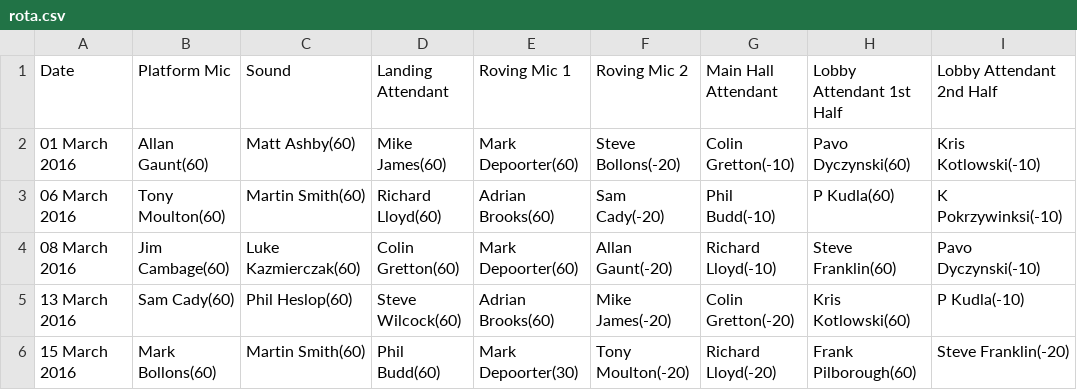
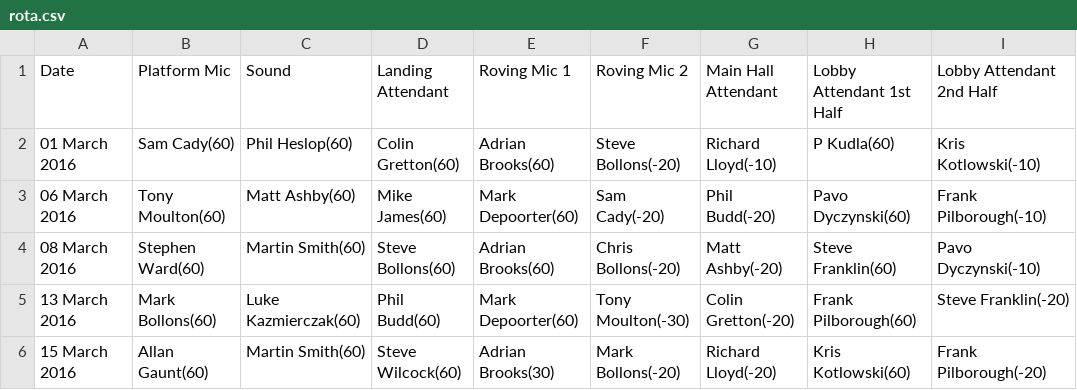
Before and after one commit to webnoob/KHRota, a CSV file: KHRota/rota.csv, drawn as a sheet; only a part is shown; the diff covers the shown part only.

```diff
--- a/KHRota/rota.csv
+++ b/KHRota/rota.csv
@@ -1,6 +1,6 @@
 Date,Platform Mic,Sound,Landing Attendant,Roving Mic 1,Roving Mic 2,Main Hall Attendant,Lobby Attendant 1st Half,Lobby Attendant 2nd Half,
-01 March 2016,Allan Gaunt(60),Matt Ashby(60),Mike James(60),Mark Depoorter(60),Steve Bollons(-20),Colin Gretton(-10),Pavo Dyczynski(60),Kris Kotlowski(-10)
-06 March 2016,Tony Moulton(60),Martin Smith(60),Richard Lloyd(60),Adrian Brooks(60),Sam Cady(-20),Phil Budd(-10),P Kudla(60),K Pokrzywinksi(-10)
-08 March 2016,Jim Cambage(60),Luke Kazmierczak(60),Colin Gretton(60),Mark Depoorter(60),Allan Gaunt(-20),Richard Lloyd(-10),Steve Franklin(60),Pavo Dyczynski(-10)
-13 March 2016,Sam Cady(60),Phil Heslop(60),Steve Wilcock(60),Adrian Brooks(60),Mike James(-20),Colin Gretton(-20),Kris Kotlowski(60),P Kudla(-10)
-15 March 2016,Mark Bollons(60),Martin Smith(60),Phil Budd(60),Mark Depoorter(30),Tony Moulton(-20),Richard Lloyd(-20),Frank Pilborough(60),Steve Franklin(-20)
+01 March 2016,Sam Cady(60),Phil Heslop(60),Colin Gretton(60),Adrian Brooks(60),Steve Bollons(-20),Richard Lloyd(-10),P Kudla(60),Kris Kotlowski(-10)
+06 March 2016,Tony Moulton(60),Matt Ashby(60),Mike James(60),Mark Depoorter(60),Sam Cady(-20),Phil Budd(-20),Pavo Dyczynski(60),Frank Pilborough(-10)
+08 March 2016,Stephen Ward(60),Martin Smith(60),Steve Bollons(60),Adrian Brooks(60),Chris Bollons(-20),Matt Ashby(-20),Steve Franklin(60),Pavo Dyczynski(-10)
+13 March 2016,Mark Bollons(60),Luke Kazmierczak(60),Phil Budd(60),Mark Depoorter(60),Tony Moulton(-30),Colin Gretton(-20),Frank Pilborough(60),Steve Franklin(-20)
+15 March 2016,Allan Gaunt(60),Martin Smith(60),Steve Wilcock(60),Adrian Brooks(30),Mark Bollons(-20),Richard Lloyd(-20),Kris Kotlowski(60),Frank Pilborough(-20)
```
Also changed, not shown: 1 added row and 137 edited cells elsewhere in this file, 20 other files.
